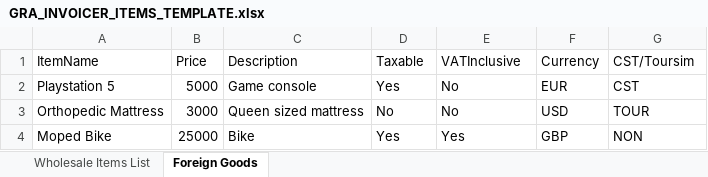
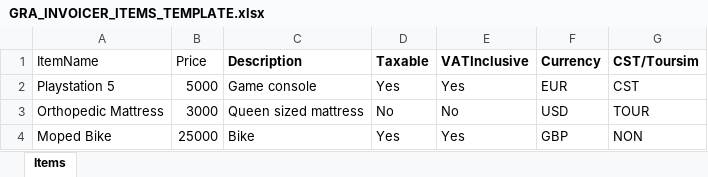
Before and after one commit to wantwi/invoicer-app, an Excel workbook: AdHOCInvoiceApp/AdHOCInvoicingApp/ClientApp/src/assets/GRA_INVOICER_ITEMS_TEMPLATE.xlsx, sheet Items, drawn as a sheet; values as stored, in another font and other column widths than the file's, no borders; the diff names each change by its address in the sheet, - before the commit and + after, or states it on an @@ line.

```diff
--- a/AdHOCInvoiceApp/AdHOCInvoicingApp/ClientApp/src/assets/GRA_INVOICER_ITEMS_TEMPLATE.xlsx (sheet Items)
+++ b/AdHOCInvoiceApp/AdHOCInvoicingApp/ClientApp/src/assets/GRA_INVOICER_ITEMS_TEMPLATE.xlsx (sheet Items)
-sheet tab: Foreign Goods
+sheet tab: Items
-sheet tab: Wholesale Items List
-C1:G1 bold: off
+C1:G1 bold: on
-E2 (VATInclusive): No
+E2 (VATInclusive): Yes
```
Also changed, not shown: 33 other files.
